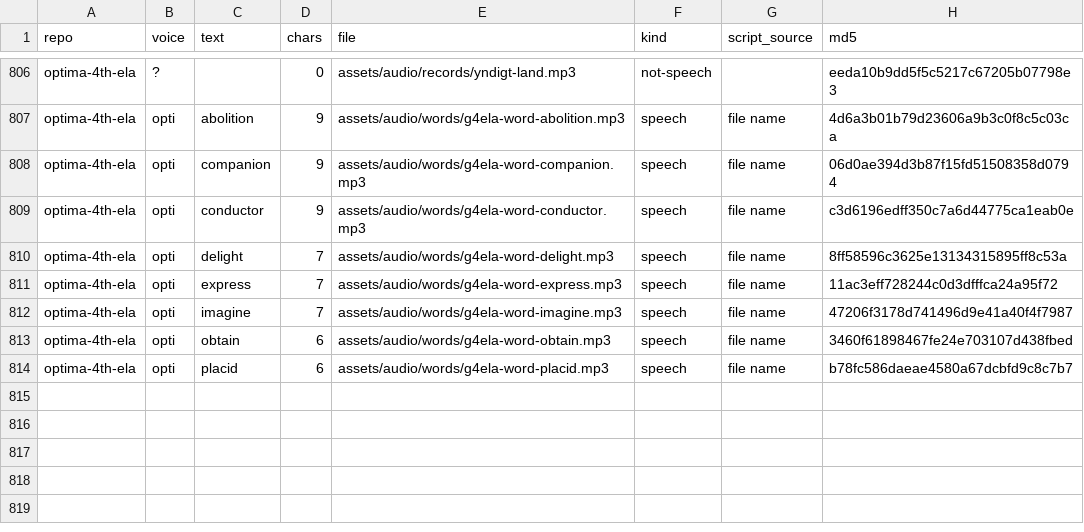
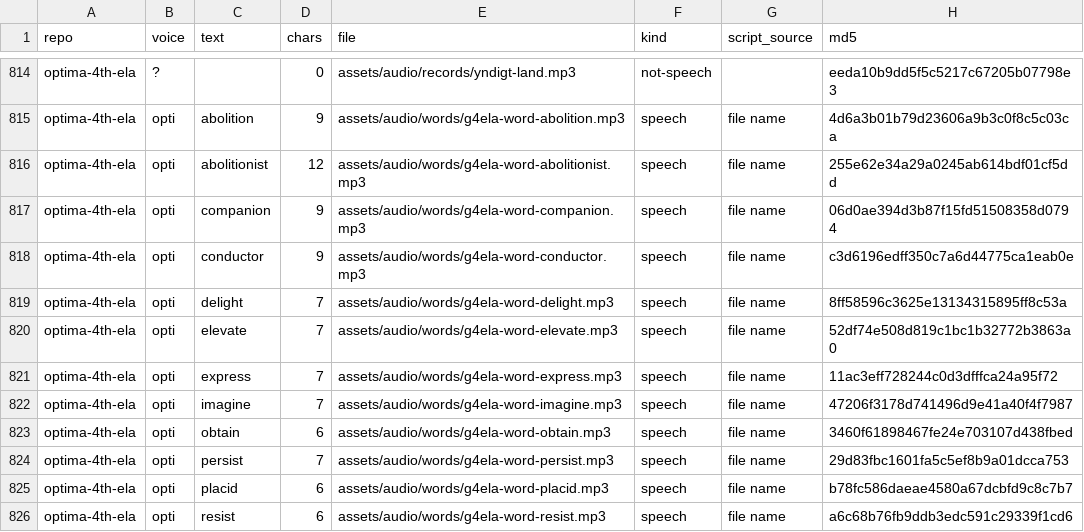
Before and after one commit to optimaondemand/optima-4th-ela, a CSV file: clip-log.csv, drawn as a sheet; only a part is shown, gaps mark what is left out; the diff covers the shown part only; the diff names each change by its address in the sheet, - before the commit and + after, or states it on an @@ line.

```diff
--- a/clip-log.csv
+++ b/clip-log.csv
+row 816: optima-4th-ela | opti | abolitionist | 12 | assets/audio/words/g4ela-word-abolitionist.mp3 | speech | file name | 255e62e34a29a0245ab614bdf01cf5dd
+row 820: optima-4th-ela | opti | elevate | 7 | assets/audio/words/g4ela-word-elevate.mp3 | speech | file name | 52df74e508d819c1bc1b32772b3863a0
+row 824: optima-4th-ela | opti | persist | 7 | assets/audio/words/g4ela-word-persist.mp3 | speech | file name | 29d83fbc1601fa5c5ef8b9a01dcca753
+row 826: optima-4th-ela | opti | resist | 6 | assets/audio/words/g4ela-word-resist.mp3 | speech | file name | a6c68b76fb9ddb3edc591c29339f1cd6
```
Also changed, not shown: 12 added rows and 4 removed rows elsewhere in this file, 17 other files.
